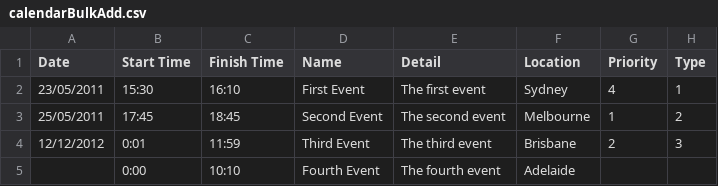
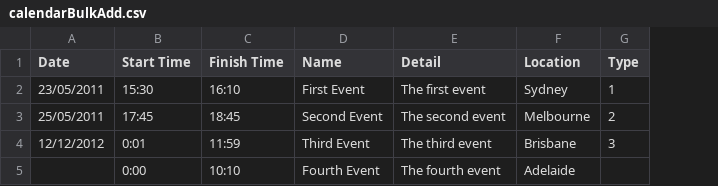
Before and after one commit to juliaattrevisan/schoolbox-api-docs, a CSV file: www/adminv2/csv/calendarBulkAdd.csv, drawn as a sheet; the diff names each change by its address in the sheet, - before the commit and + after, or states it on an @@ line.

Commit message:
Removed priority field from bulk load.

```diff
--- a/www/adminv2/csv/calendarBulkAdd.csv
+++ b/www/adminv2/csv/calendarBulkAdd.csv
-column G (Priority), rows 2-4: 4 | 1 | 2
```
Also changed, not shown: 1 other file.
